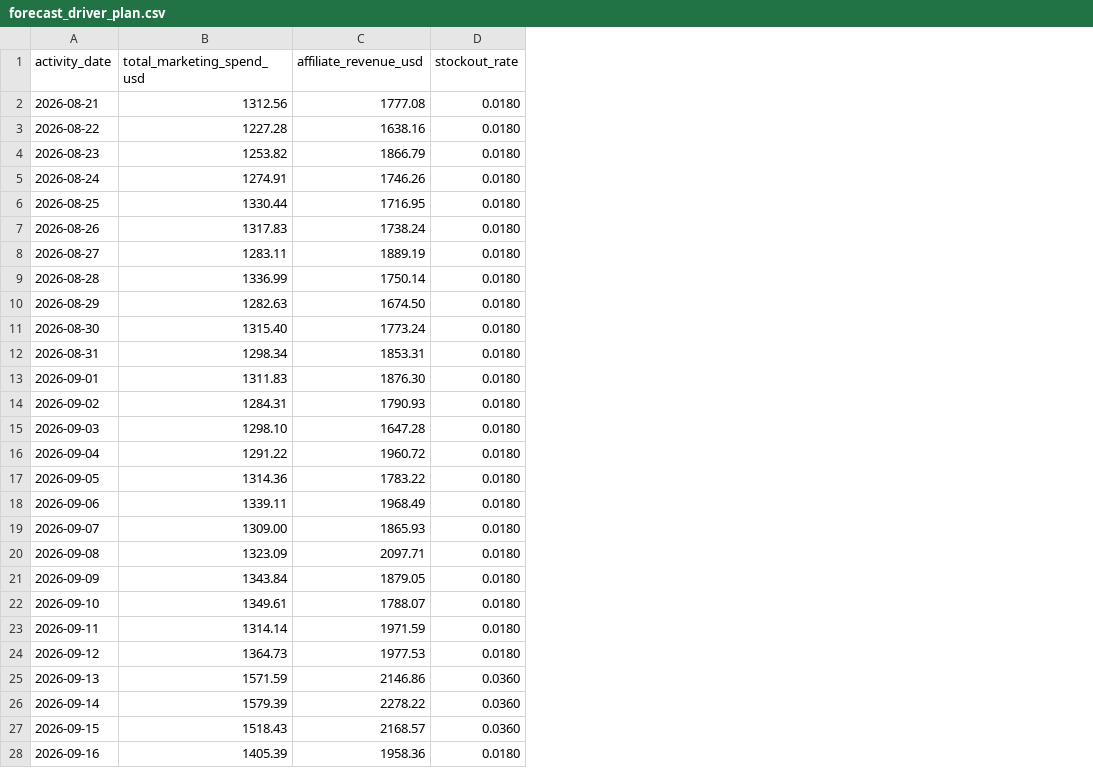
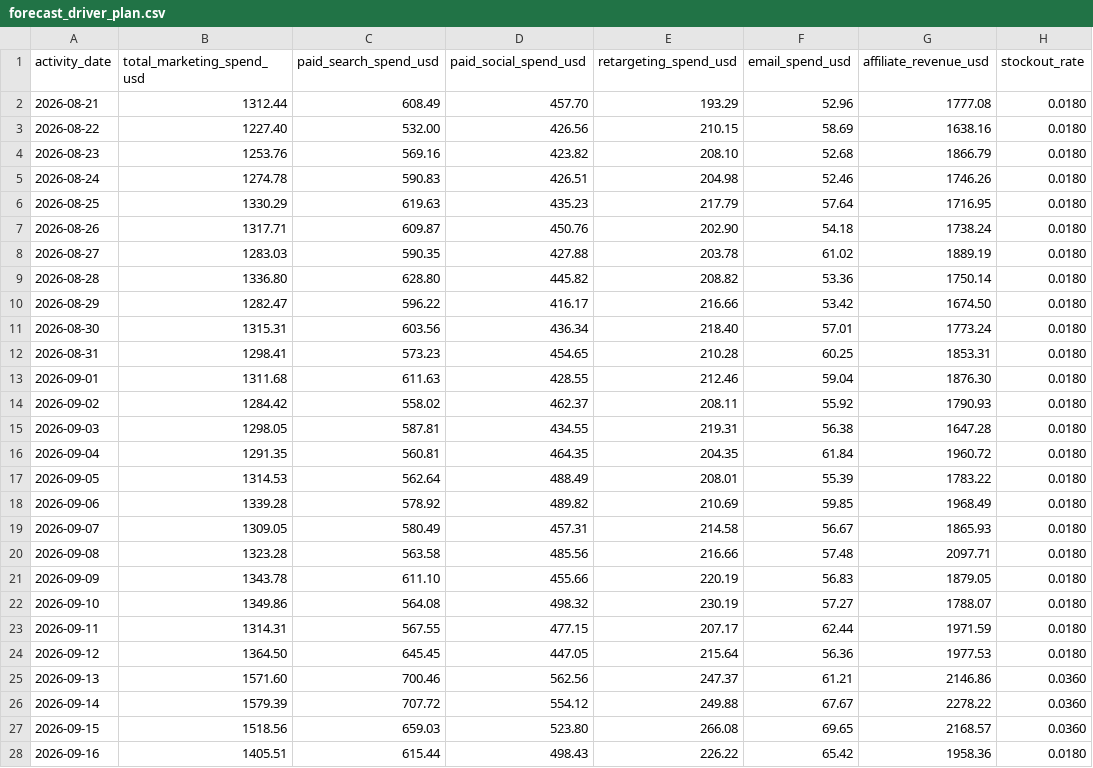
Before and after one commit to pratyushdhakad/analytics-automation-platform, a CSV file: artifacts/forecast_driver_plan.csv, drawn as a sheet; only a part is shown; the diff covers the shown part only; the diff names each change by its address in the sheet, - before the commit and + after, or states it on an @@ line.

Commit message:
Expand channel-level forecast evidence

```diff
--- a/artifacts/forecast_driver_plan.csv
+++ b/artifacts/forecast_driver_plan.csv
+column C (paid_search_spend_usd), rows 2-28: 608.49 | 532.00 | 569.16 | 590.83 | 619.63 | 609.87 | 590.35 | 628.80 | 596.22 | 603.56 | 573.23 | 611.63 | 558.02 | 587.81 | 560.81 | 562.64 | 578.92 | 580.49 | 563.58 | 611.10 | 564.08 | 567.55 | 645.45 | 700.46 | 707.72 | 659.03 | 615.44
+column D (paid_social_spend_usd), rows 2-28: 457.70 | 426.56 | 423.82 | 426.51 | 435.23 | 450.76 | 427.88 | 445.82 | 416.17 | 436.34 | 454.65 | 428.55 | 462.37 | 434.55 | 464.35 | 488.49 | 489.82 | 457.31 | 485.56 | 455.66 | 498.32 | 477.15 | 447.05 | 562.56 | 554.12 | 523.80 | 498.43
+column E (retargeting_spend_usd), rows 2-28: 193.29 | 210.15 | 208.10 | 204.98 | 217.79 | 202.90 | 203.78 | 208.82 | 216.66 | 218.40 | 210.28 | 212.46 | 208.11 | 219.31 | 204.35 | 208.01 | 210.69 | 214.58 | 216.66 | 220.19 | 230.19 | 207.17 | 215.64 | 247.37 | 249.88 | 266.08 | 226.22
+column F (email_spend_usd), rows 2-28: 52.96 | 58.69 | 52.68 | 52.46 | 57.64 | 54.18 | 61.02 | 53.36 | 53.42 | 57.01 | 60.25 | 59.04 | 55.92 | 56.38 | 61.84 | 55.39 | 59.85 | 56.67 | 57.48 | 56.83 | 57.27 | 62.44 | 56.36 | 61.21 | 67.67 | 69.65 | 65.42
-B2 (total_marketing_spend_usd): 1312.56
+B2 (total_marketing_spend_usd): 1312.44
-B3 (total_marketing_spend_usd): 1227.28
+B3 (total_marketing_spend_usd): 1227.40
-B4 (total_marketing_spend_usd): 1253.82
+B4 (total_marketing_spend_usd): 1253.76
-B5 (total_marketing_spend_usd): 1274.91
+B5 (total_marketing_spend_usd): 1274.78
-B6 (total_marketing_spend_usd): 1330.44
+B6 (total_marketing_spend_usd): 1330.29
-B7 (total_marketing_spend_usd): 1317.83
+B7 (total_marketing_spend_usd): 1317.71
-B8 (total_marketing_spend_usd): 1283.11
+B8 (total_marketing_spend_usd): 1283.03
-B9 (total_marketing_spend_usd): 1336.99
+B9 (total_marketing_spend_usd): 1336.80
-B10 (total_marketing_spend_usd): 1282.63
+B10 (total_marketing_spend_usd): 1282.47
-B11 (total_marketing_spend_usd): 1315.40
+B11 (total_marketing_spend_usd): 1315.31
-B12 (total_marketing_spend_usd): 1298.34
+B12 (total_marketing_spend_usd): 1298.41
-B13 (total_marketing_spend_usd): 1311.83
+B13 (total_marketing_spend_usd): 1311.68
-B14 (total_marketing_spend_usd): 1284.31
+B14 (total_marketing_spend_usd): 1284.42
-B15 (total_marketing_spend_usd): 1298.10
+B15 (total_marketing_spend_usd): 1298.05
-B16 (total_marketing_spend_usd): 1291.22
+B16 (total_marketing_spend_usd): 1291.35
-B17 (total_marketing_spend_usd): 1314.36
+B17 (total_marketing_spend_usd): 1314.53
-B18 (total_marketing_spend_usd): 1339.11
+B18 (total_marketing_spend_usd): 1339.28
-B19 (total_marketing_spend_usd): 1309.00
+B19 (total_marketing_spend_usd): 1309.05
-B20 (total_marketing_spend_usd): 1323.09
+B20 (total_marketing_spend_usd): 1323.28
-B21 (total_marketing_spend_usd): 1343.84
+B21 (total_marketing_spend_usd): 1343.78
-B22 (total_marketing_spend_usd): 1349.61
+B22 (total_marketing_spend_usd): 1349.86
-B23 (total_marketing_spend_usd): 1314.14
+B23 (total_marketing_spend_usd): 1314.31
-B24 (total_marketing_spend_usd): 1364.73
+B24 (total_marketing_spend_usd): 1364.50
-B25 (total_marketing_spend_usd): 1571.59
+B25 (total_marketing_spend_usd): 1571.60
-B27 (total_marketing_spend_usd): 1518.43
+B27 (total_marketing_spend_usd): 1518.56
-B28 (total_marketing_spend_usd): 1405.39
+B28 (total_marketing_spend_usd): 1405.51
```
Also changed, not shown: 63 edited cells elsewhere in this file, artifacts/revenue_forecast.csv, 1 other file.
